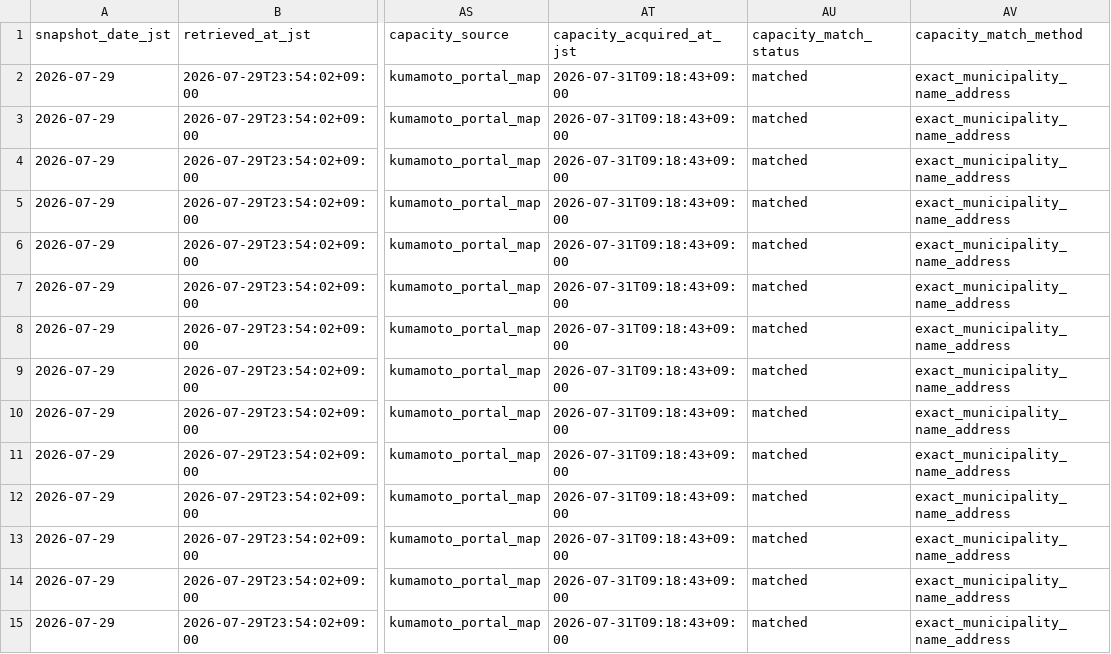
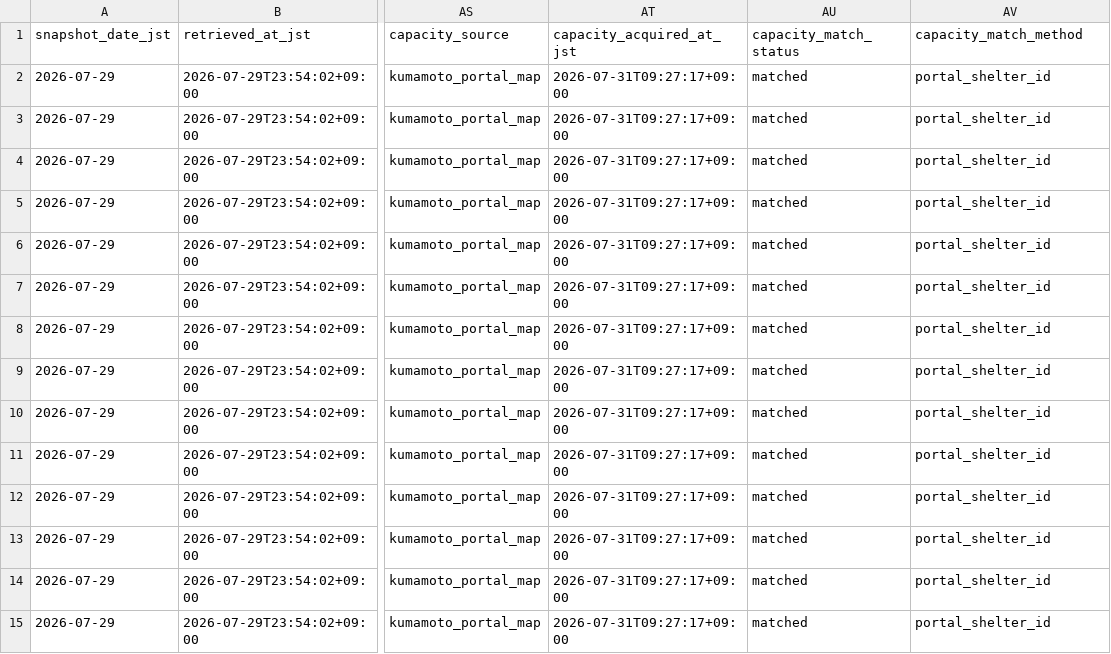
Before and after one commit to GISPHN/kumamoto-shelter-archive, a CSV file: data/matching_issues/2026/07/2026-07-29.csv, drawn as a sheet; only a part is shown, gaps mark what is left out; the diff names each change by its address in the sheet, - before the commit and + after, or states it on an @@ line.

```diff
--- a/data/matching_issues/2026/07/2026-07-29.csv
+++ b/data/matching_issues/2026/07/2026-07-29.csv
-AT2:AT15 (capacity_acquired_at_jst): 2026-07-31T09:18:43+09:00
+AT2:AT15 (capacity_acquired_at_jst): 2026-07-31T09:27:17+09:00
-AV2:AV15 (capacity_match_method): exact_municipality_name_address
+AV2:AV15 (capacity_match_method): portal_shelter_id
```
Also changed, not shown: data/changes/2026/07/2026-07-30.csv, data/latest_matching_issues.csv, 15 other files.
